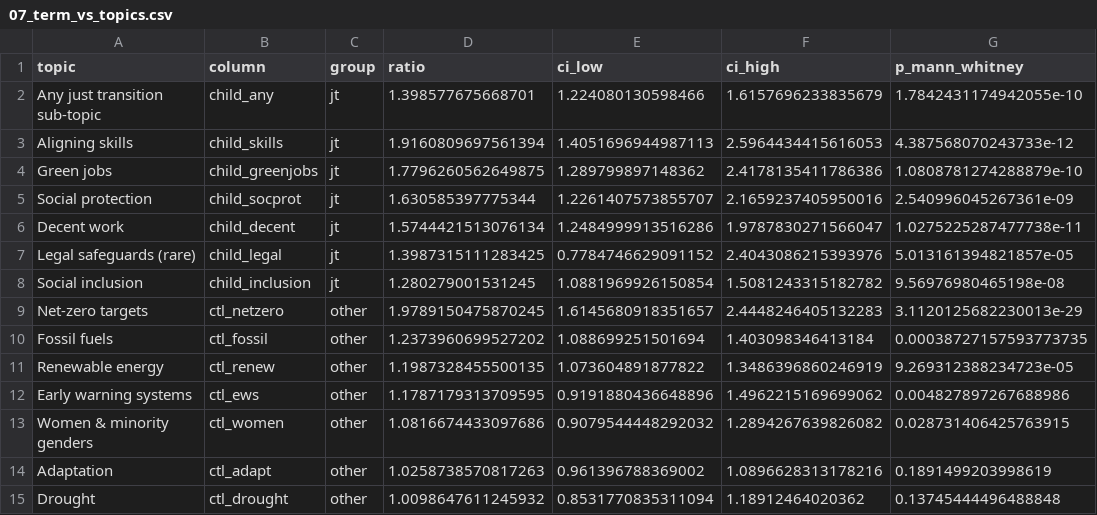
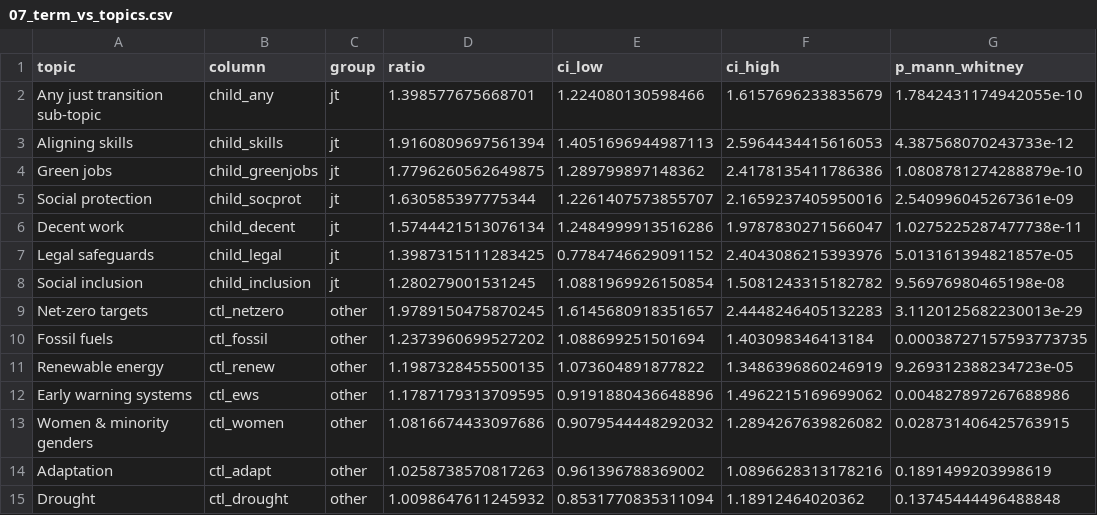
Before and after one commit to climatepolicyradar/knowledge-graph, a CSV file: demos/just_transition_cop31/figures/07_term_vs_topics.csv, drawn as a sheet; only a part is shown; the diff names each change by its address in the sheet, - before the commit and + after, or states it on an @@ line.

```diff
--- a/demos/just_transition_cop31/figures/07_term_vs_topics.csv
+++ b/demos/just_transition_cop31/figures/07_term_vs_topics.csv
-A7 (topic): Legal safeguards (rare)
+A7 (topic): Legal safeguards
```
Also changed, not shown: 9 other files.
